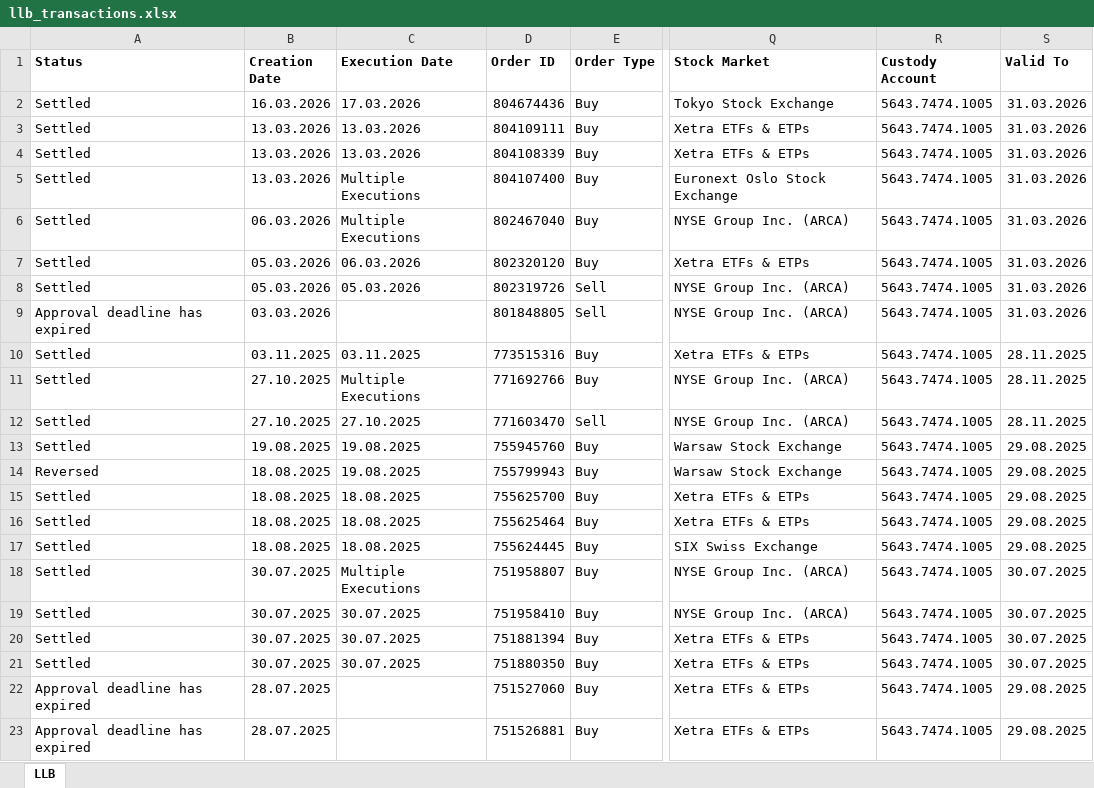
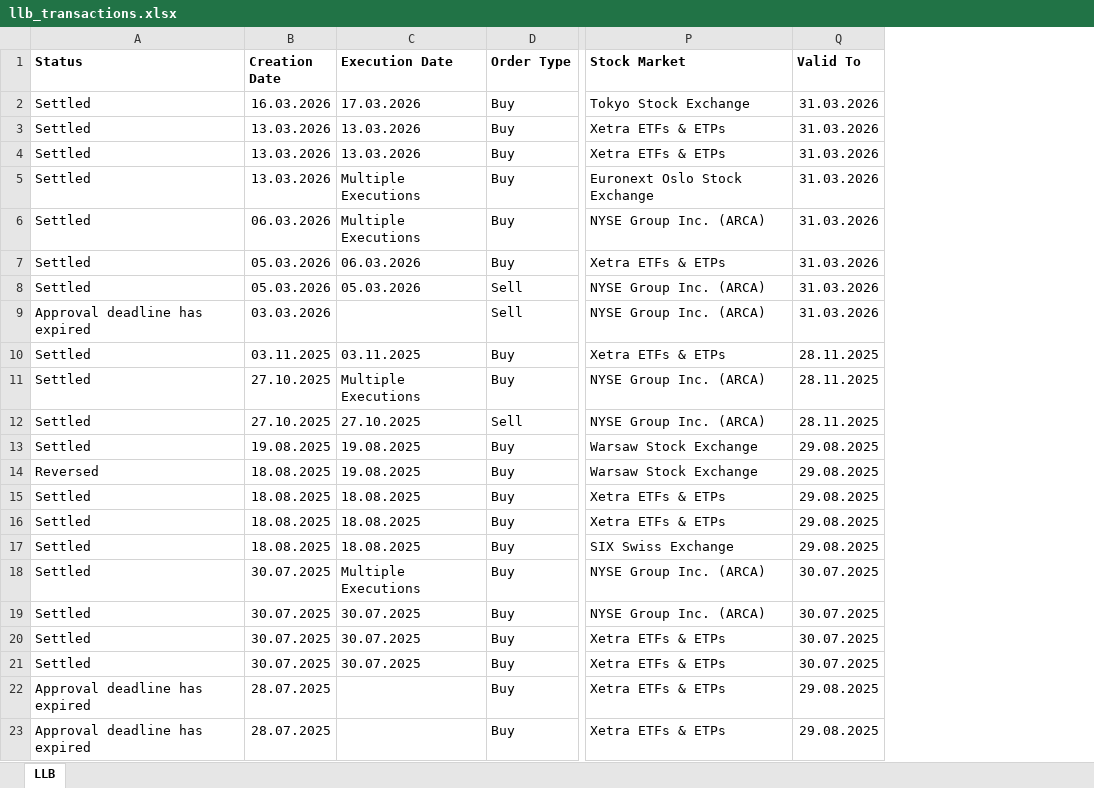
Before and after one commit to tallosfarkas/pmp_us_midterms, an Excel workbook: llb_transactions.xlsx, sheet LLB, drawn as a sheet; only a part is shown, gaps mark what is left out; values as stored, in another font and other column widths than the file's, no borders; the diff names each change by its address in the sheet, - before the commit and + after, or states it on an @@ line.

```diff
--- a/llb_transactions.xlsx (sheet LLB)
+++ b/llb_transactions.xlsx (sheet LLB)
-column D (Order ID), rows 2-23: 804674436 | 804109111 | 804108339 | 804107400 | 802467040 | 802320120 | 802319726 | 801848805 | 773515316 | 771692766 | 771603470 | 755945760 | 755799943 | 755625700 | 755625464 | 755624445 | 751958807 | 751958410 | 751881394 | 751880350 | 751527060 | 751526881
-column R (Custody Account), rows 2-23: all 5643.7474.1005
```
Also changed, not shown: 4 other files.
